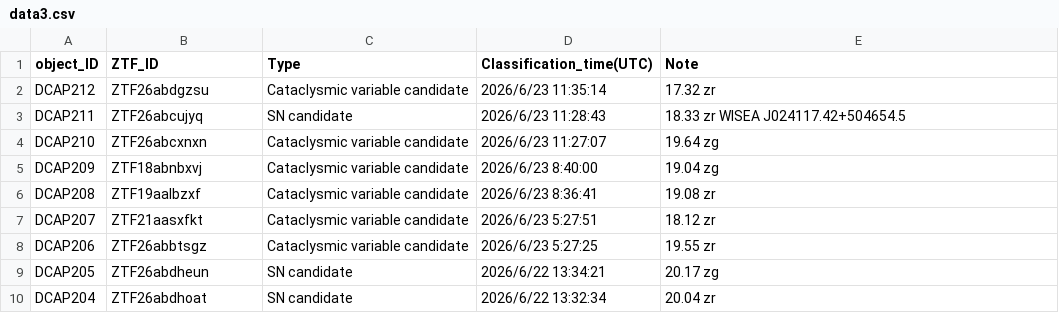
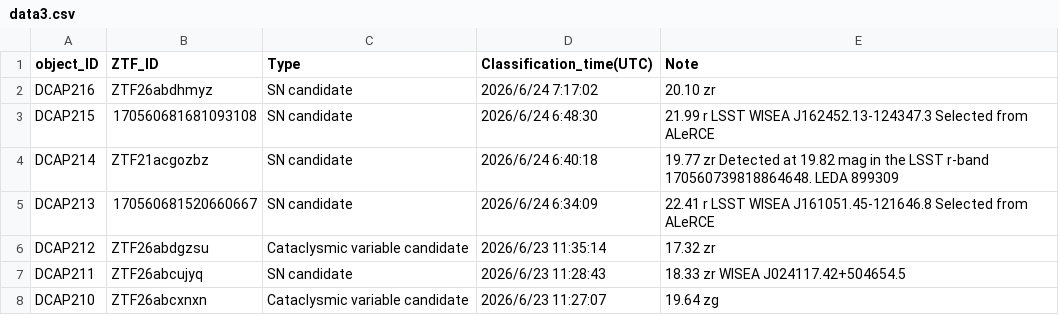
Before and after one commit to DCAP-MinruiNing/DCAP, a CSV file: data3.csv, drawn as a sheet; only a part is shown; the shorter side is filled out with more unchanged rows; the diff names each change by its address in the sheet, - before the commit and + after, or states it on an @@ line.

Commit message:
Update data3.csv

```diff
--- a/data3.csv
+++ b/data3.csv
+row 2: DCAP216 | ZTF26abdhmyz | SN candidate | 2026/6/24 7:17:02 | 20.10 zr
+row 3: DCAP215 | 170560681681093108 | SN candidate | 2026/6/24 6:48:30 | 21.99 r LSST WISEA J162452.13-124347.3 Selected from ALeRCE
+row 4: DCAP214 | ZTF21acgozbz | SN candidate | 2026/6/24 6:40:18 | 19.77 zr Detected at 19.82 mag in the LSST r-band 170560739818864648. LEDA 899309
+row 5: DCAP213 | 170560681520660667 | SN candidate | 2026/6/24 6:34:09 | 22.41 r LSST WISEA J161051.45-121646.8 Selected from ALeRCE
```
